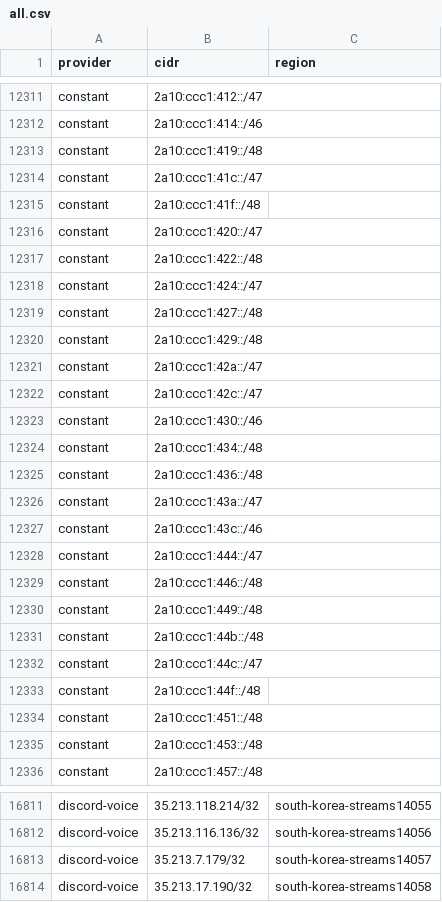
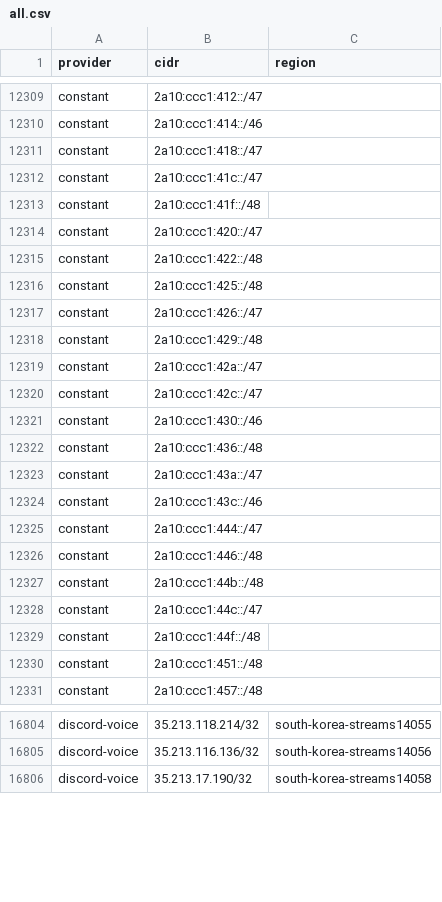
Before and after one commit to 123jjck/cdn-ip-ranges, a CSV file: all/all.csv, drawn as a sheet; only a part is shown, gaps mark what is left out; the diff covers the shown part only.

```diff
--- a/all/all.csv
+++ b/all/all.csv
@@ -12312,3 +12310,3 @@ constant,2a10:ccc1:412::/47,
 constant,2a10:ccc1:414::/46,
-constant,2a10:ccc1:419::/48,
+constant,2a10:ccc1:418::/47,
 constant,2a10:ccc1:41c::/47,
@@ -12317,4 +12315,4 @@ constant,2a10:ccc1:420::/47,
 constant,2a10:ccc1:422::/48,
-constant,2a10:ccc1:424::/47,
-constant,2a10:ccc1:427::/48,
+constant,2a10:ccc1:425::/48,
+constant,2a10:ccc1:426::/47,
 constant,2a10:ccc1:429::/48,
@@ -12323,3 +12321,2 @@ constant,2a10:ccc1:42c::/47,
 constant,2a10:ccc1:430::/46,
-constant,2a10:ccc1:434::/48,
 constant,2a10:ccc1:436::/48,
@@ -12329,3 +12326,2 @@ constant,2a10:ccc1:444::/47,
 constant,2a10:ccc1:446::/48,
-constant,2a10:ccc1:449::/48,
 constant,2a10:ccc1:44b::/48,
@@ -12334,3 +12330,2 @@ constant,2a10:ccc1:44f::/48,
 constant,2a10:ccc1:451::/48,
-constant,2a10:ccc1:453::/48,
 constant,2a10:ccc1:457::/48,
@@ -16812,3 +16805,2 @@ discord-voice,35.213.118.214/32,south-korea-streams14055
 discord-voice,35.213.116.136/32,south-korea-streams14056
-discord-voice,35.213.7.179/32,south-korea-streams14057
 discord-voice,35.213.17.190/32,south-korea-streams14058
```
Also changed, not shown: 5 added rows, 9 removed rows and 7 edited cells elsewhere in this file, 31 other files.
